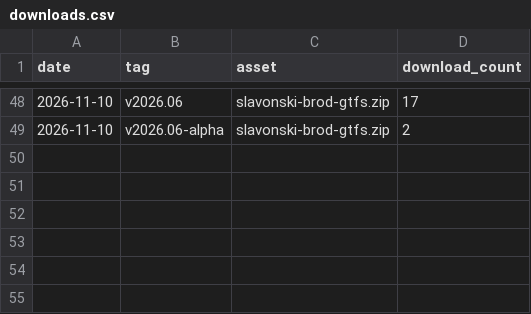
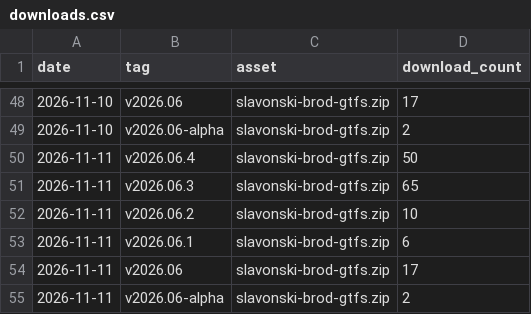
Before and after one commit to ANPIT-hr/slavonski-brod-gtfs, a CSV file: stats/downloads.csv, drawn as a sheet; only a part is shown, gaps mark what is left out.

```diff
--- a/stats/downloads.csv
+++ b/stats/downloads.csv
@@ -49 +49,7 @@ date,tag,asset,download_count
 2026-11-10,"v2026.06-alpha","slavonski-brod-gtfs.zip",2
+2026-11-11,"v2026.06.4","slavonski-brod-gtfs.zip",50
+2026-11-11,"v2026.06.3","slavonski-brod-gtfs.zip",65
+2026-11-11,"v2026.06.2","slavonski-brod-gtfs.zip",10
+2026-11-11,"v2026.06.1","slavonski-brod-gtfs.zip",6
+2026-11-11,"v2026.06","slavonski-brod-gtfs.zip",17
+2026-11-11,"v2026.06-alpha","slavonski-brod-gtfs.zip",2
```
